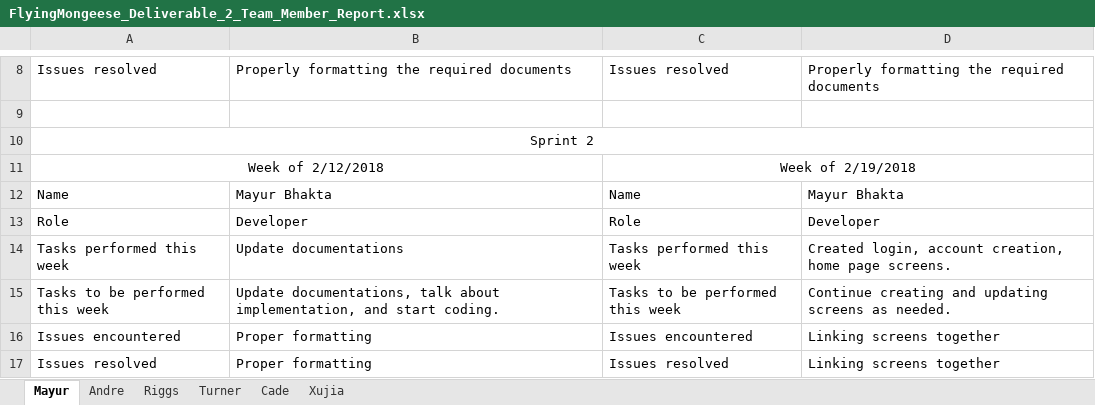
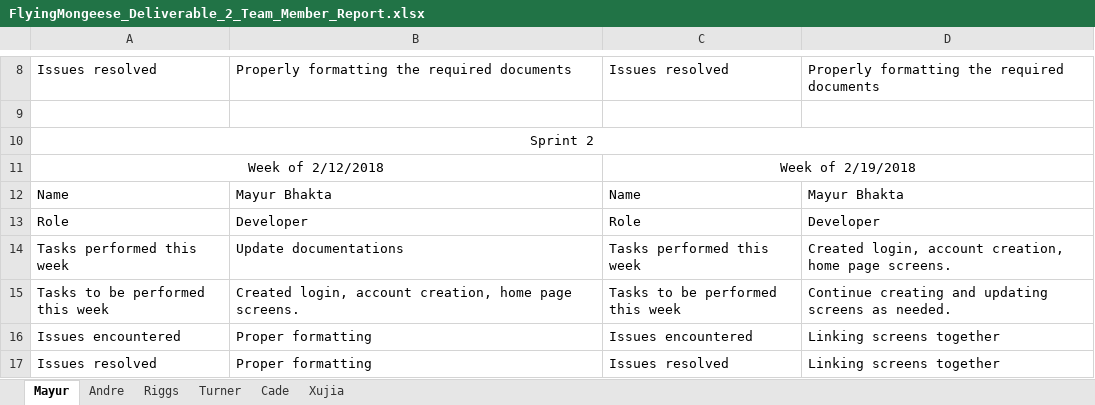
Before and after one commit to Airboy98/Software_Engineering_2_Project, an Excel workbook: documents/FlyingMongeese_Deliverable_2_Team_Member_Report.xlsx, sheet Mayur, drawn as a sheet; only a part is shown, gaps mark what is left out; values as stored, in another font and other column widths than the file's, no borders; the diff names each change by its address in the sheet, - before the commit and + after, or states it on an @@ line.

```diff
--- a/documents/FlyingMongeese_Deliverable_2_Team_Member_Report.xlsx (sheet Mayur)
+++ b/documents/FlyingMongeese_Deliverable_2_Team_Member_Report.xlsx (sheet Mayur)
-B15: Update documentations, talk about implementation, and start coding.
+B15: Created login, account creation, home page screens.
```
Also changed, not shown: sheet Xujia.
